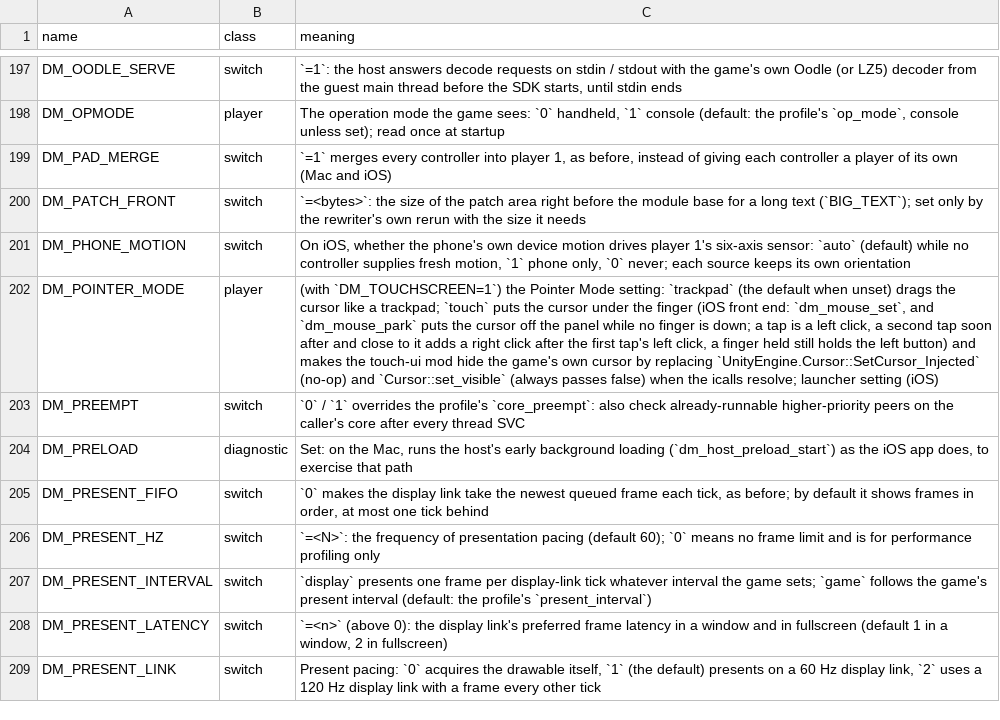
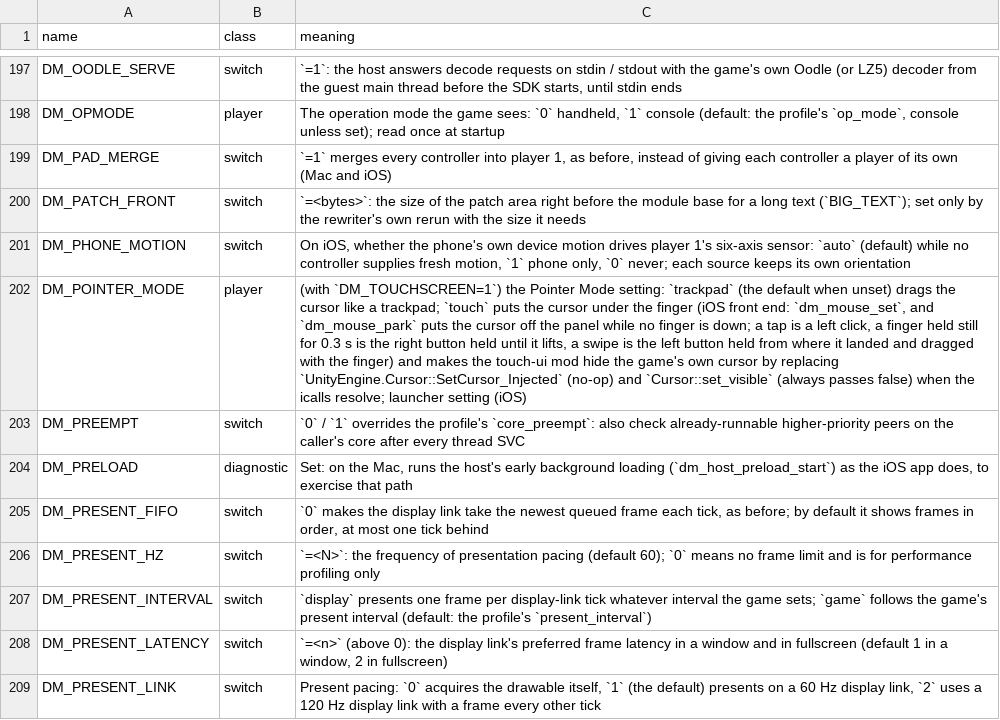
Before and after one commit to Laxxedd/LoR-NX, a TSV file: docs/env_switches.tsv, drawn as a sheet; only a part is shown, gaps mark what is left out; the diff names each change by its address in the sheet, - before the commit and + after, or states it on an @@ line.

```diff
--- a/docs/env_switches.tsv
+++ b/docs/env_switches.tsv
-C202 (meaning): …click, a second tap soon after and close to it adds a right click after the first tap's left click, a finger held still holds the left button) and makes…
+C202 (meaning): …click, a finger held still for 0.3 s is the right button held until it lifts, a swipe is the left button held from where it landed and dragged with the finger) and makes…
```
Also changed, not shown: dm/games/settings.tsv, 3 other files.
